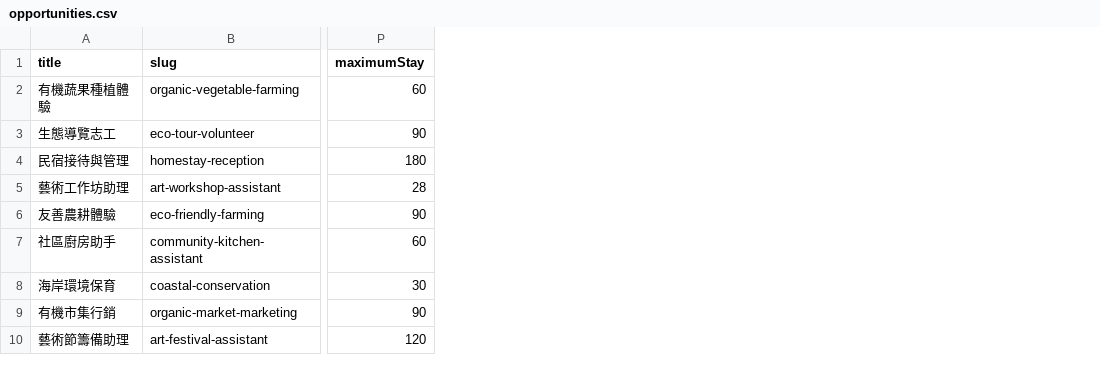
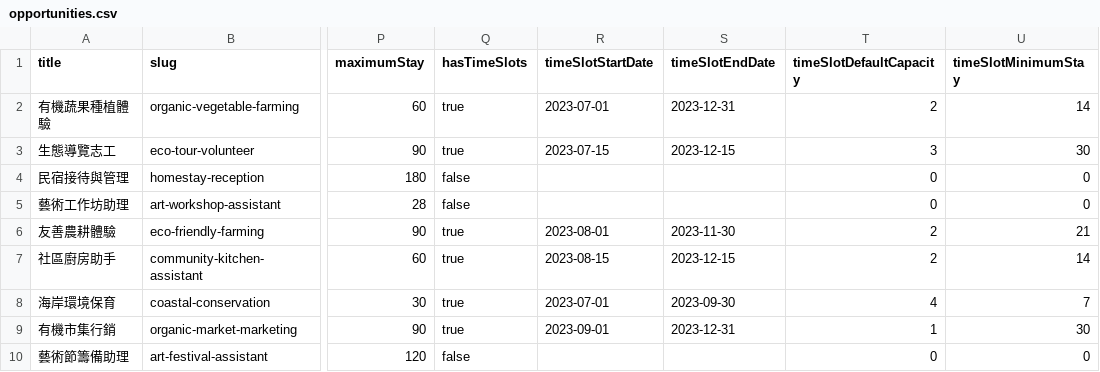
Before and after one commit to WuSKai403/taiwanstay-front, a CSV file: data/seed/opportunities.csv, drawn as a sheet; only a part is shown, gaps mark what is left out; the diff names each change by its address in the sheet, - before the commit and + after, or states it on an @@ line.

Commit message:
Add time slot management to applications; introduce new DateCapacity model for tracking availability; enhance Opportunity model with time slots and related logic; update API endpoints for applications and opportunities to support time slot functionality; improve application form to include time slot selection and validation.

```diff
--- a/data/seed/opportunities.csv
+++ b/data/seed/opportunities.csv
+column Q (hasTimeSlots), rows 2-10: true | true | false | false | true | true | true | true | false
+column R (timeSlotStartDate), rows 2-9: 2023-07-01 | 2023-07-15 |  |  | 2023-08-01 | 2023-08-15 | 2023-07-01 | 2023-09-01
+column S (timeSlotEndDate), rows 2-9: 2023-12-31 | 2023-12-15 |  |  | 2023-11-30 | 2023-12-15 | 2023-09-30 | 2023-12-31
+column T (timeSlotDefaultCapacity), rows 2-10: 2 | 3 | 0 | 0 | 2 | 2 | 4 | 1 | 0
+column U (timeSlotMinimumStay), rows 2-10: 14 | 30 | 0 | 0 | 21 | 14 | 7 | 30 | 0
```
Also changed, not shown: data/seed/applications.csv, 14 other files.
